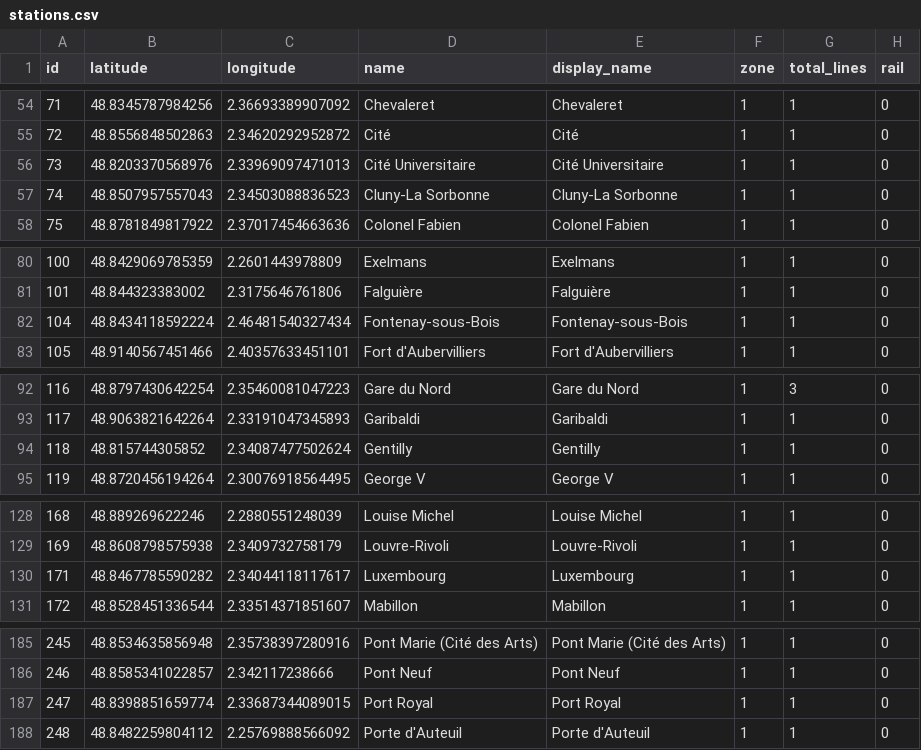
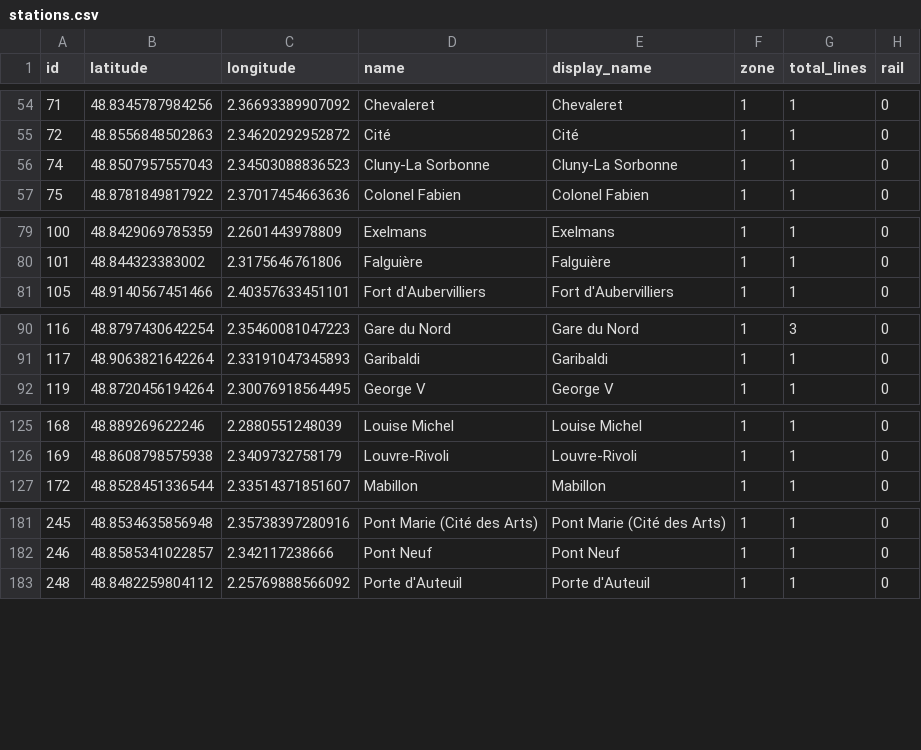
Before and after one commit to RandomEtc/travel-time-tube-d3, a CSV file: data/metro-paris/stations.csv, drawn as a sheet; only a part is shown, gaps mark what is left out; the diff covers the shown part only; the diff names each change by its address in the sheet, - before the commit and + after, or states it on an @@ line.

Commit message:
Metro correction

```diff
--- a/data/metro-paris/stations.csv
+++ b/data/metro-paris/stations.csv
-row 56: 73 | 48.8203370568976 | 2.33969097471013 | Cité Universitaire | Cité Universitaire | 1 | 1 | 0
-row 82: 104 | 48.8434118592224 | 2.46481540327434 | Fontenay-sous-Bois | Fontenay-sous-Bois | 1 | 1 | 0
-row 94: 118 | 48.815744305852 | 2.34087477502624 | Gentilly | Gentilly | 1 | 1 | 0
-row 130: 171 | 48.8467785590282 | 2.34044118117617 | Luxembourg | Luxembourg | 1 | 1 | 0
-row 187: 247 | 48.8398851659774 | 2.33687344089015 | Port Royal | Port Royal | 1 | 1 | 0
```
Also changed, not shown: 2 removed rows elsewhere in this file.
